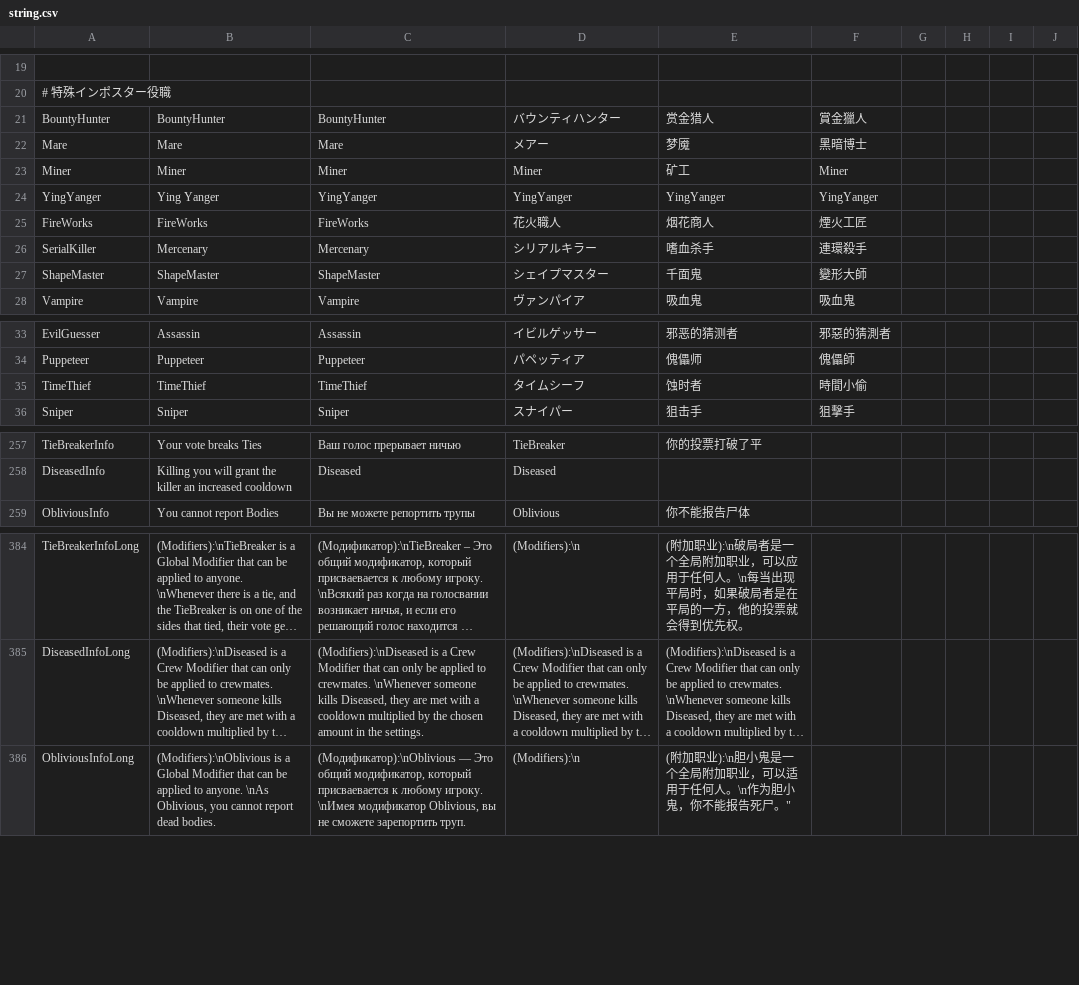
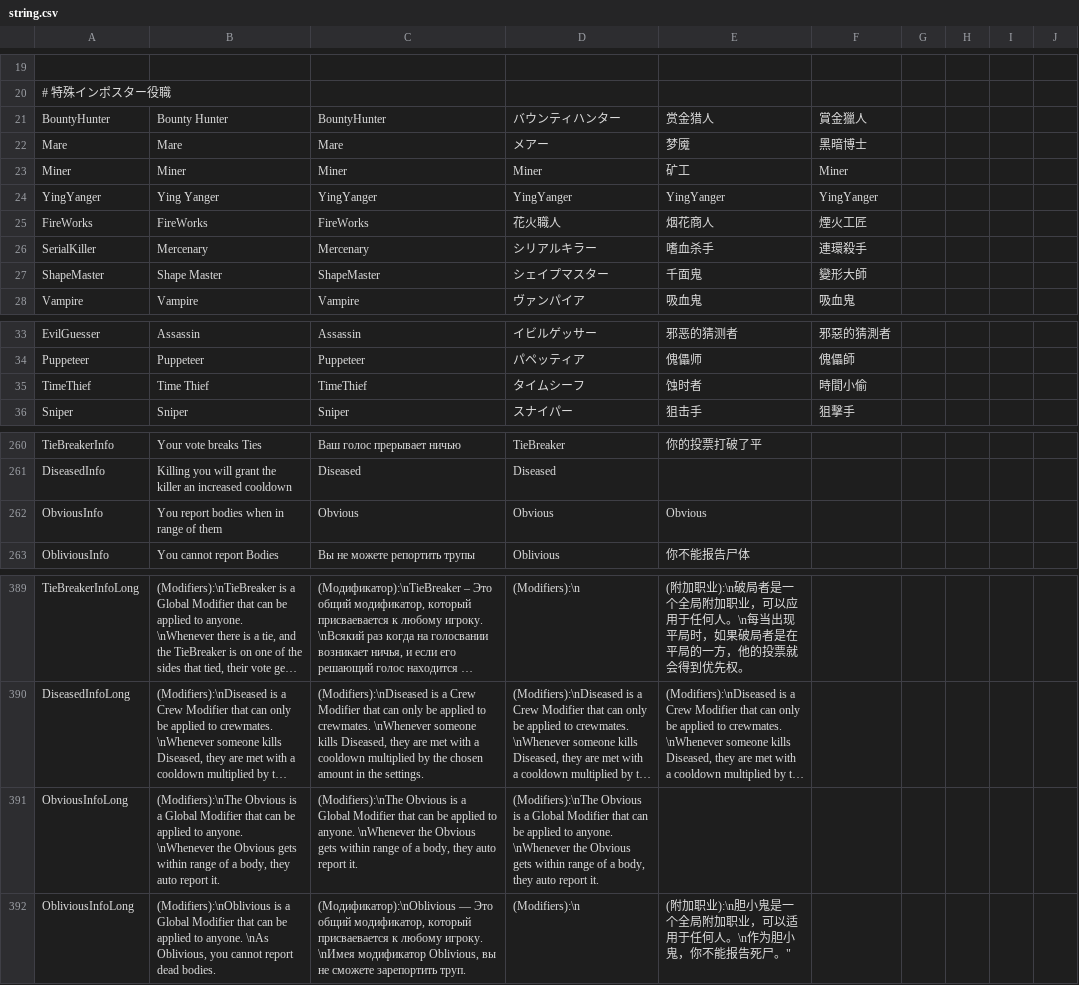
Before and after one commit to discus-sions/TownOfHost-TheOtherRoles, a CSV file: Resources/string.csv, drawn as a sheet; only a part is shown, gaps mark what is left out; long unchanged cells end in …; the diff covers the shown part only; the diff names each change by its address in the sheet, - before the commit and + after, or states it on an @@ line.

```diff
--- a/Resources/string.csv
+++ b/Resources/string.csv
-B21: BountyHunter
+B21: Bounty Hunter
-B27: ShapeMaster
+B27: Shape Master
-B35: TimeThief
+B35: Time Thief
+row 262: ObviousInfo | You report bodies when in range of them | Obvious | Obvious | Obvious
+row 391: ObviousInfoLong | (Modifiers):\nThe Obvious is a Global Modifier that can be applied to anyone. \nWhenever the Obvious gets within range of a body, they auto report it. | (Modifiers):\nThe Obvious is a Global Modifier that can be applied to anyone. \nWhenever the Obvious gets within range of a body, they auto report it. | (Modifiers):\nThe Obvious is a Global Modifier that can be applied to anyone. \nWhenever the Obvious gets within range of a body, they auto report it.
```
Also changed, not shown: 5 added rows and 3 edited cells elsewhere in this file, 20 other files.
